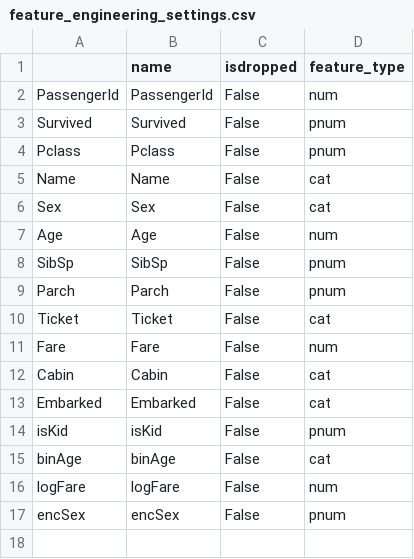
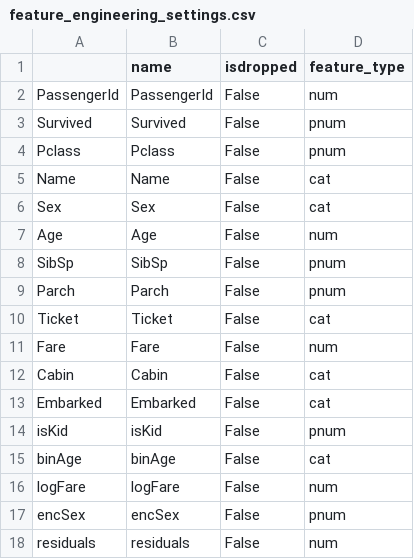
Before and after one commit to afisher000/Machine-Learning, a CSV file: Datasets/Titanic/feature_engineering_settings.csv, drawn as a sheet.

```diff
--- a/Datasets/Titanic/feature_engineering_settings.csv
+++ b/Datasets/Titanic/feature_engineering_settings.csv
@@ -17 +17,2 @@ logFare,logFare,False,num
 encSex,encSex,False,pnum
+residuals,residuals,False,num
```
Also changed, not shown: Datasets/Titanic/feature_engineering.csv, 2 other files.
